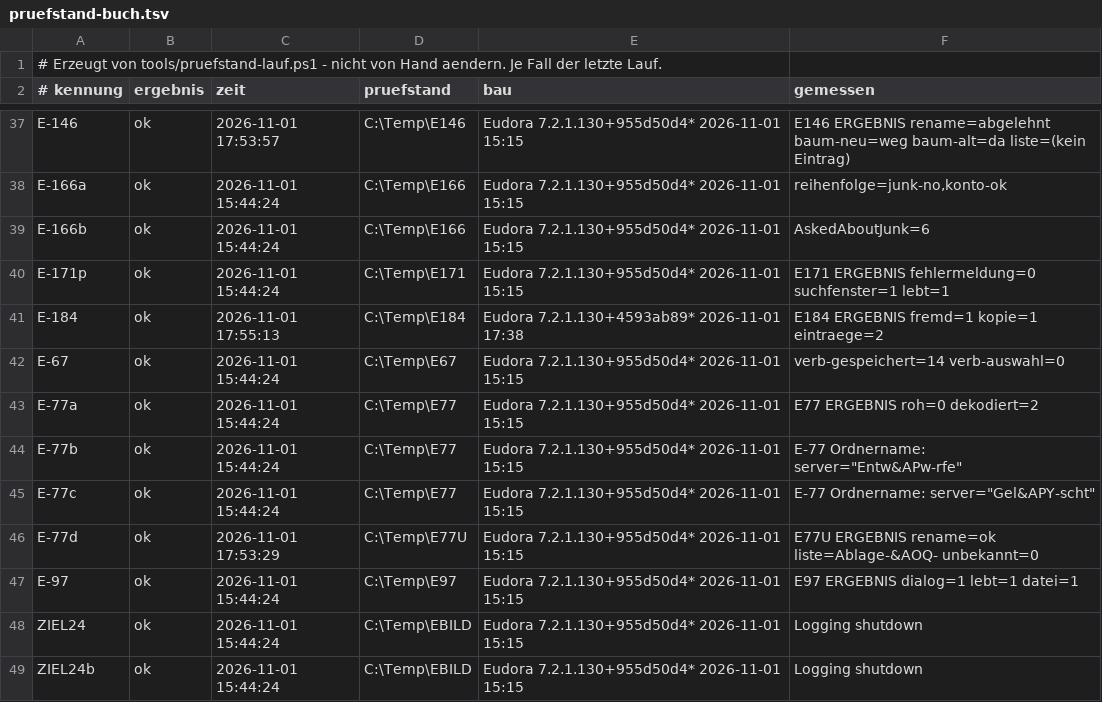
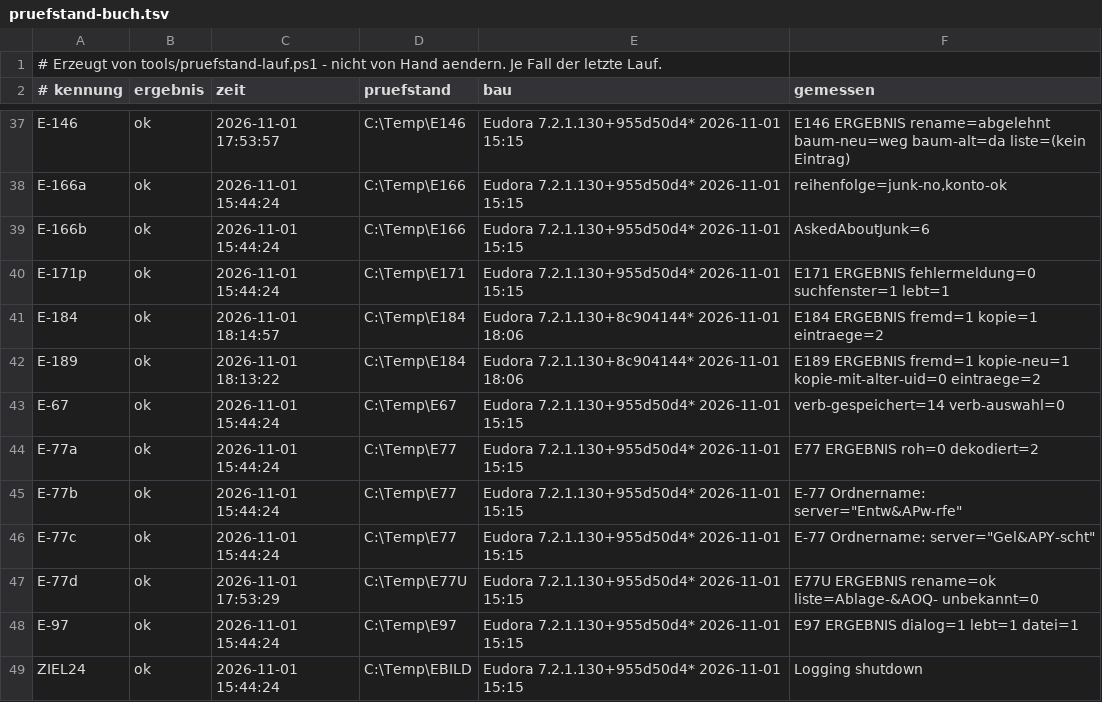
Before and after one commit to HansWurst81675/Eudora7.2, a TSV file: Intern/pruefstand-buch.tsv, drawn as a sheet; only a part is shown, gaps mark what is left out; the shorter side is filled out with more unchanged rows.

```diff
--- a/Intern/pruefstand-buch.tsv
+++ b/Intern/pruefstand-buch.tsv
@@ -40,3 +40,4 @@ E-166b	ok	2026-11-01 15:44:24	C:\Temp\E166	Eudora 7.2.1.130+955d50d4* 2026-11-01
 E-171p	ok	2026-11-01 15:44:24	C:\Temp\E171	Eudora 7.2.1.130+955d50d4* 2026-11-01 15:15	E171 ERGEBNIS fehlermeldung=0 suchfenster=1 lebt=1
-E-184	ok	2026-11-01 17:55:13	C:\Temp\E184	Eudora 7.2.1.130+4593ab89* 2026-11-01 17:38	E184 ERGEBNIS fremd=1 kopie=1 eintraege=2
+E-184	ok	2026-11-01 18:14:57	C:\Temp\E184	Eudora 7.2.1.130+8c904144* 2026-11-01 18:06	E184 ERGEBNIS fremd=1 kopie=1 eintraege=2
+E-189	ok	2026-11-01 18:13:22	C:\Temp\E184	Eudora 7.2.1.130+8c904144* 2026-11-01 18:06	E189 ERGEBNIS fremd=1 kopie-neu=1 kopie-mit-alter-uid=0 eintraege=2
 E-67	ok	2026-11-01 15:44:24	C:\Temp\E67	Eudora 7.2.1.130+955d50d4* 2026-11-01 15:15	verb-gespeichert=14 verb-auswahl=0
```
Also changed, not shown: 15 other files.
